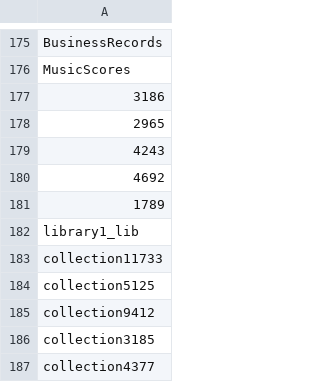
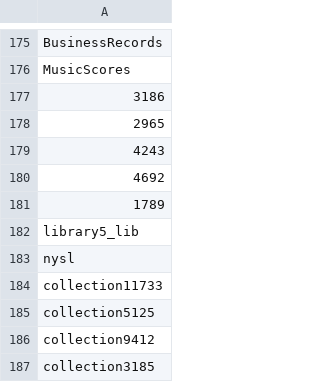
Before and after one commit to ESDNhub/ESDNDocs, a CSV file: sets-for-DPLA-harvesting/current_sets.csv, drawn as a sheet; only a part is shown, gaps mark what is left out; the shorter side is filled out with more unchanged rows.

Commit message:
nysl sets

```diff
--- a/sets-for-DPLA-harvesting/current_sets.csv
+++ b/sets-for-DPLA-harvesting/current_sets.csv
@@ -181,3 +181,4 @@ MusicScores
 1789
-library1_lib
+library5_lib
+nysl
 collection11733
```
